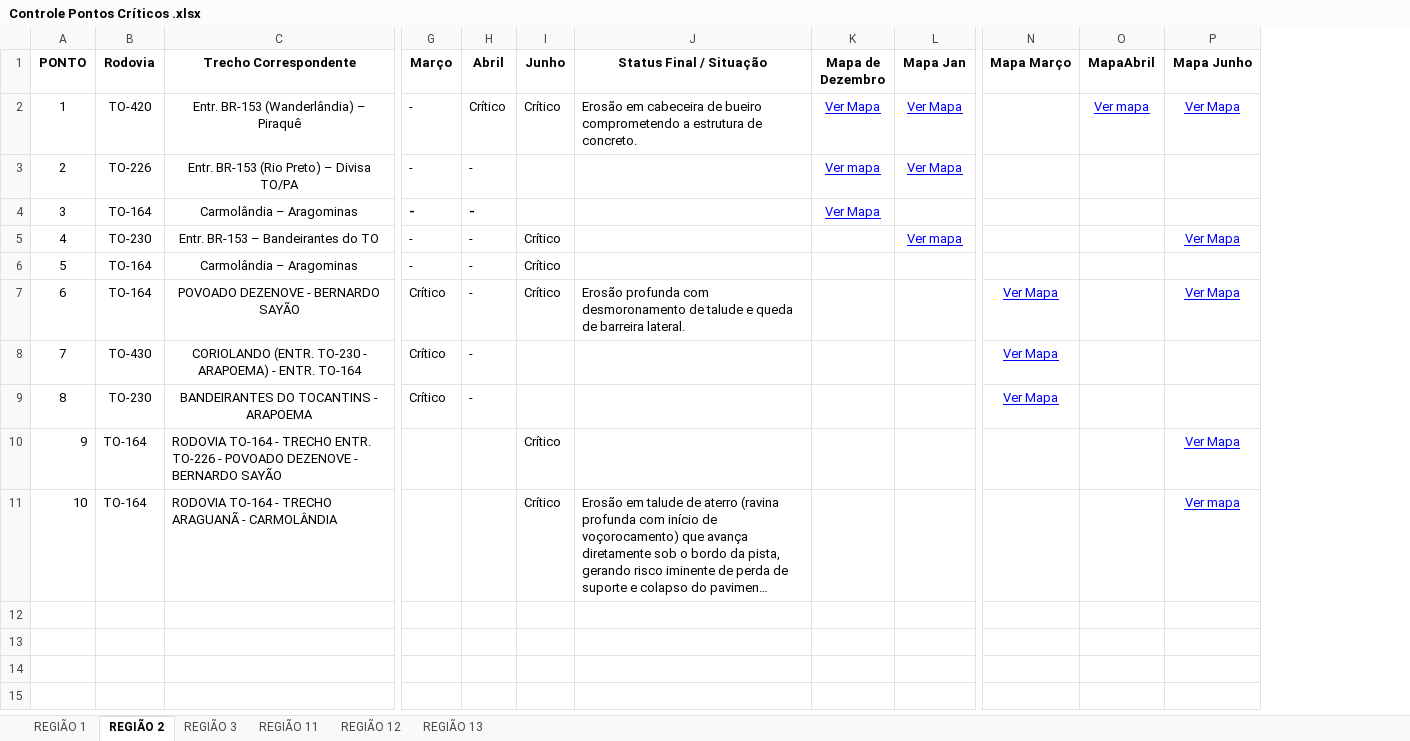
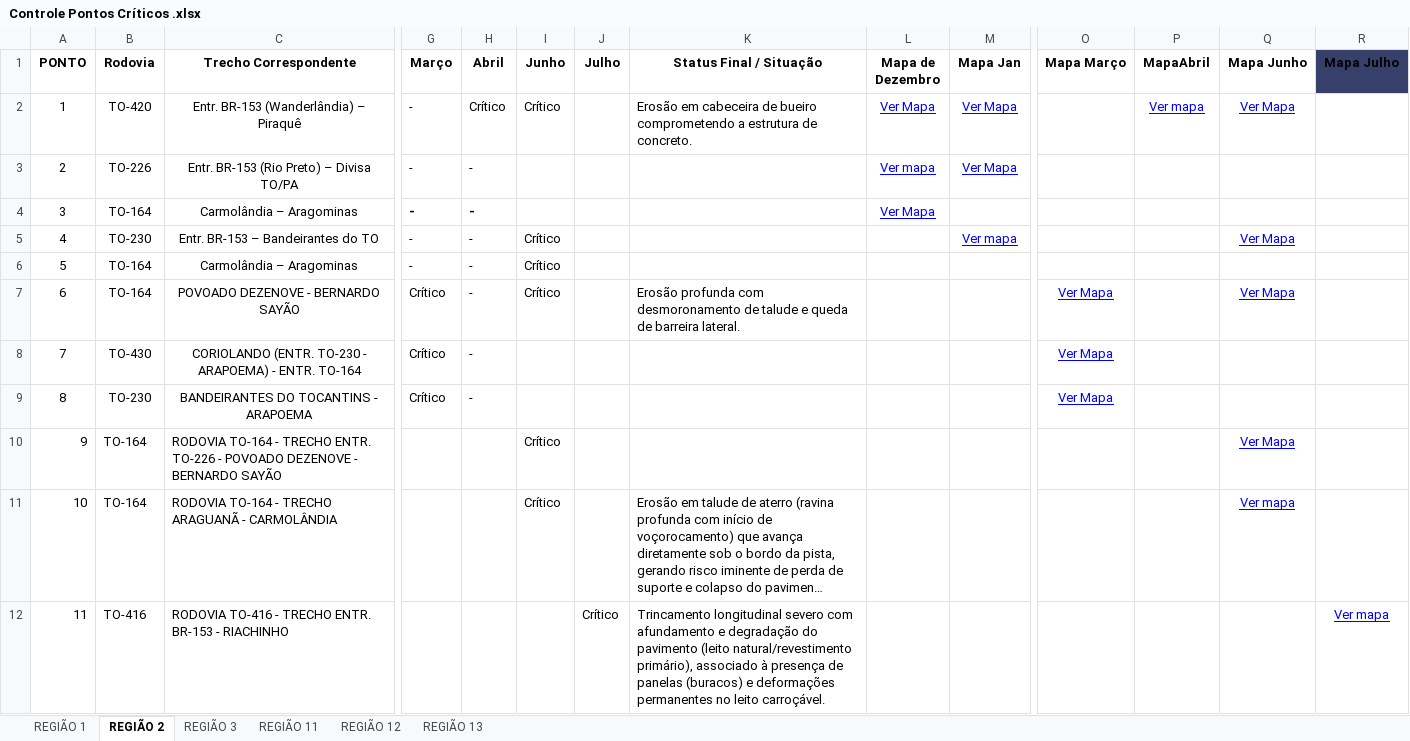
Before and after one commit to fernanda1997-pj/RTS-MSI_RODOVIAS, an Excel workbook: pontos criticos/Controle Pontos Críticos .xlsx, sheet REGIÃO 2, drawn as a sheet; only a part is shown, gaps mark what is left out; long unchanged cells end in …; values as stored, in another font and other column widths than the file's, no borders; conditional formats and table styles not drawn; rows hold the shown columns only; the diff names each change by its address in the sheet, - before the commit and + after, or states it on an @@ line.

```diff
--- a/pontos criticos/Controle Pontos Críticos .xlsx (sheet REGIÃO 2)
+++ b/pontos criticos/Controle Pontos Críticos .xlsx (sheet REGIÃO 2)
+column J (Julho), empty
+column R (Mapa Julho), empty
+row 12: 11 | TO-416 | RODOVIA TO-416 - TRECHO ENTR. BR-153 - RIACHINHO |  |  |  | Crítico | Trincamento longitudinal severo com afundamento e degradação do pavimento (leito natural/revestimento primário), associado à presença de panelas (buracos) e deformações permanentes no leito carroçável. |  |  |  |  |  | Ver mapa
```
Also changed, not shown: 26 other files.
